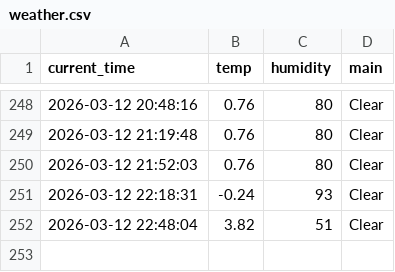
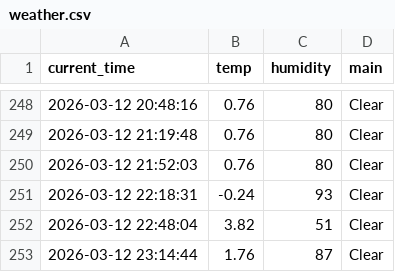
Before and after one commit to SJ00-03/weather_5m, a CSV file: weather.csv, drawn as a sheet; only a part is shown, gaps mark what is left out.

```diff
--- a/weather.csv
+++ b/weather.csv
@@ -252 +252,2 @@ current_time,temp,humidity,main
 2026-03-12 22:48:04,3.82,51,Clear
+2026-03-12 23:14:44,1.76,87,Clear
```
